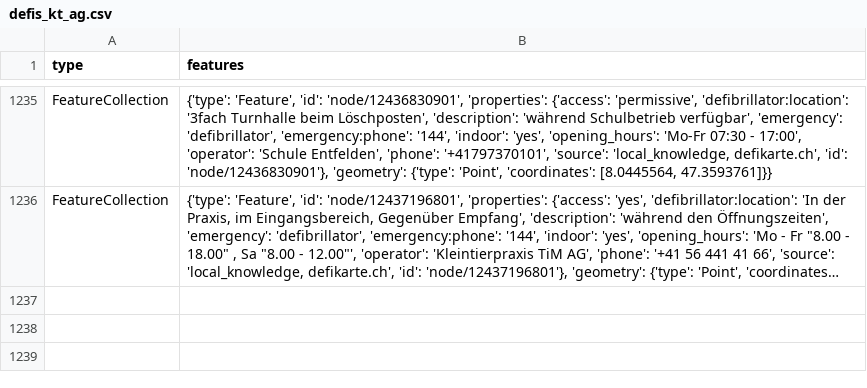
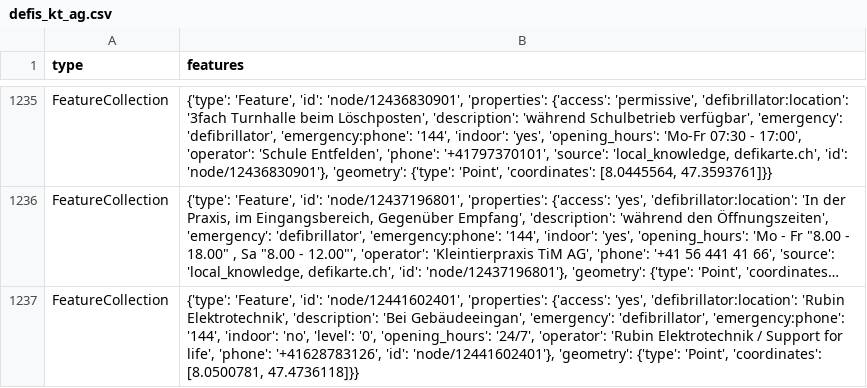
Before and after one commit to OpenBracketsCH/defi_data, a CSV file: data/csv/defis_kt_ag.csv, drawn as a sheet; only a part is shown, gaps mark what is left out; long unchanged cells end in …; the diff names each change by its address in the sheet, - before the commit and + after, or states it on an @@ line.

```diff
--- a/data/csv/defis_kt_ag.csv
+++ b/data/csv/defis_kt_ag.csv
+row 1237: FeatureCollection | {'type': 'Feature', 'id': 'node/12441602401', 'properties': {'access': 'yes', 'defibrillator:location': 'Rubin Elektrotechnik', 'description': 'Bei Gebäudeeingan', 'emergency': 'defibrillator', 'emergency:phone': '144', 'indoor': 'no', 'level': '0', 'opening_hours': '24/7', 'operator': 'Rubin Elektrotechnik / Support for life', 'phone': '+41628783126', 'id': 'node/12441602401'}, 'geometry': {'type': 'Point', 'coordinates': [8.0500781, 47.4736118]}}
```
Also changed, not shown: data/csv/defis_kt_ti.csv, data/csv/defis_kt_vd.csv, 4 other files.
